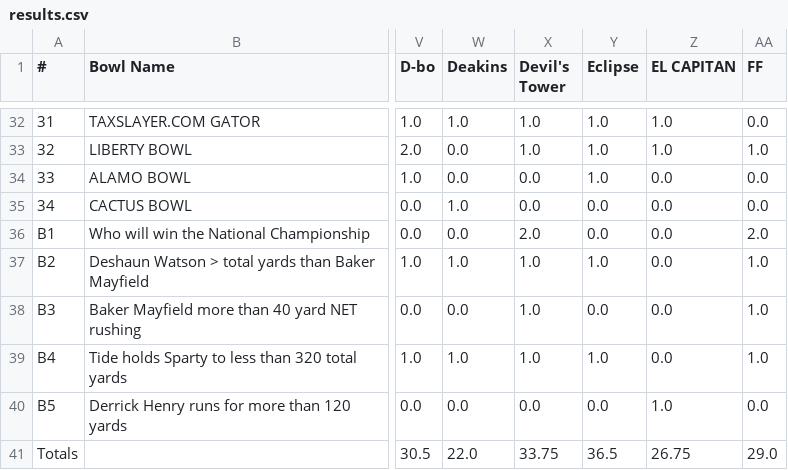
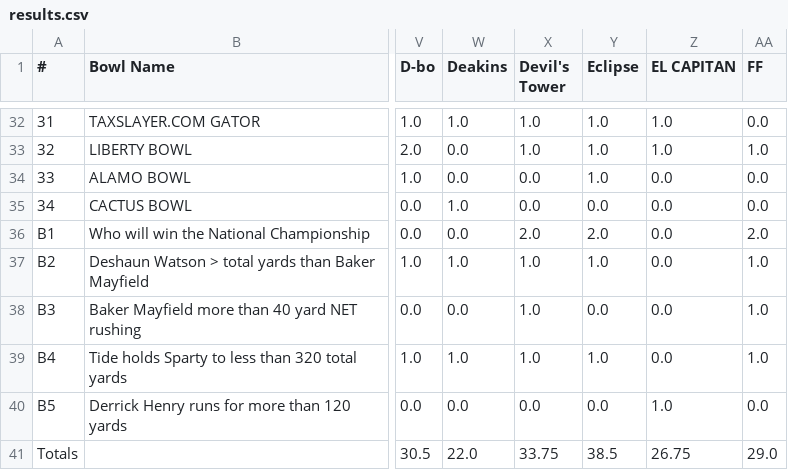
Before and after one commit to jorodo/jorodo.github.io, a CSV file: bowl_pool/testA/2015-2016/results.csv, drawn as a sheet; only a part is shown, gaps mark what is left out; the diff names each change by its address in the sheet, - before the commit and + after, or states it on an @@ line.

```diff
--- a/bowl_pool/testA/2015-2016/results.csv
+++ b/bowl_pool/testA/2015-2016/results.csv
-Y36 (Eclipse): 0.0
+Y36 (Eclipse): 2.0
-Y41 (Eclipse): 36.5
+Y41 (Eclipse): 38.5
```
Also changed, not shown: bowl_pool/testA/2015-2016/picks.csv, bowl_pool/testA/2015-2016/rankings.csv, 12 other files.
